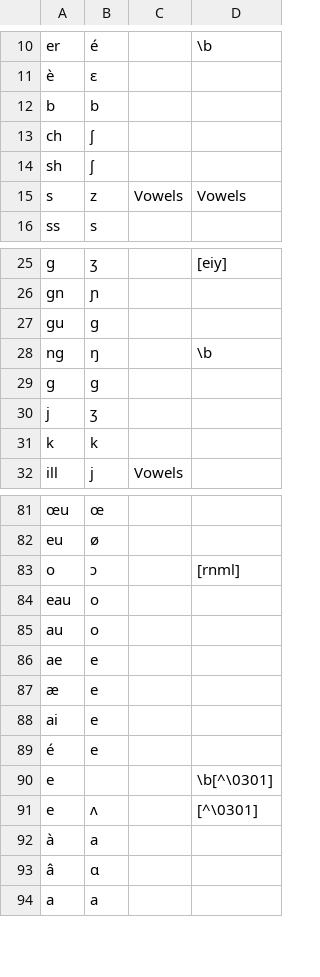
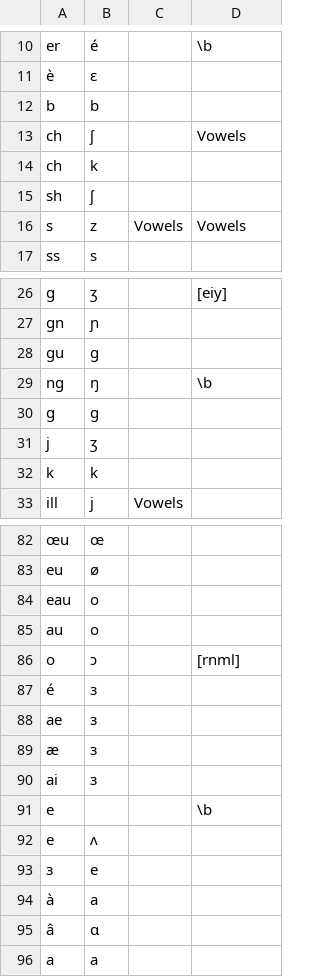
Before and after one commit to roedoejet/g2p, a CSV file: g2p/mappings/langs/fra/fra_to_ipa.csv, drawn as a sheet; only a part is shown, gaps mark what is left out; removed rows and columns are numbered as before the commit, all else as after; the diff names each change by its address in the sheet, - before the commit and + after, or states it on an @@ line.

Commit message:
Making French g2p work better.
 - g has to be the IPA g, not the ascii one
 - use a temporary placeholder to distinguish letter "e" from /e/
 - some more tweaks
 - remove newline character on last line since g2p doesn't like them

Unicode normalization is a headache!

```diff
--- a/g2p/mappings/langs/fra/fra_to_ipa.csv
+++ b/g2p/mappings/langs/fra/fra_to_ipa.csv
-D13: (empty)
+D13: Vowels
+row 14: ch | k
-B28: g
+B28: ɡ
-B30: g
+B30: ɡ
@@ row 83 moved to row 86: o @@
+row 87: é | ɜ
-B88:B90: e
+B88:B90: ɜ
-row 89: é | e
-D91: \b[^\0301]
+D91: \b
-D92: [^\0301]
+D92: (empty)
+row 93: ɜ | e
```
